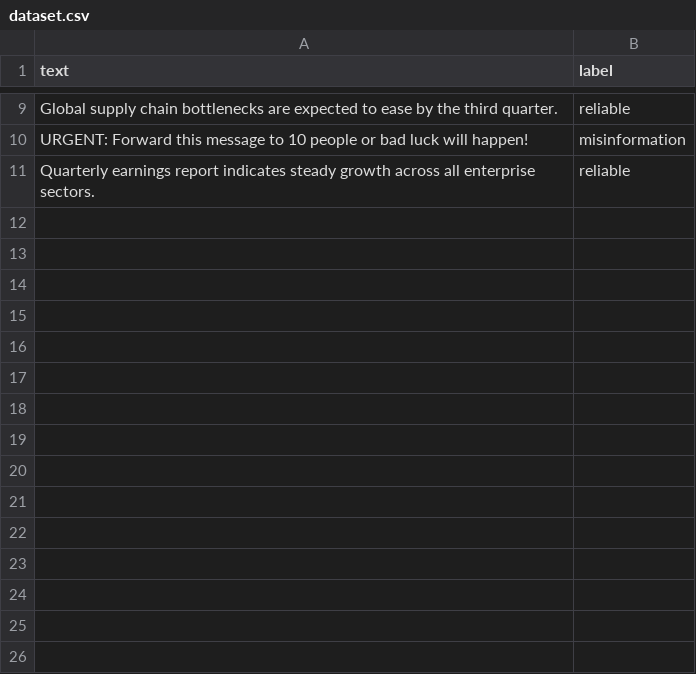
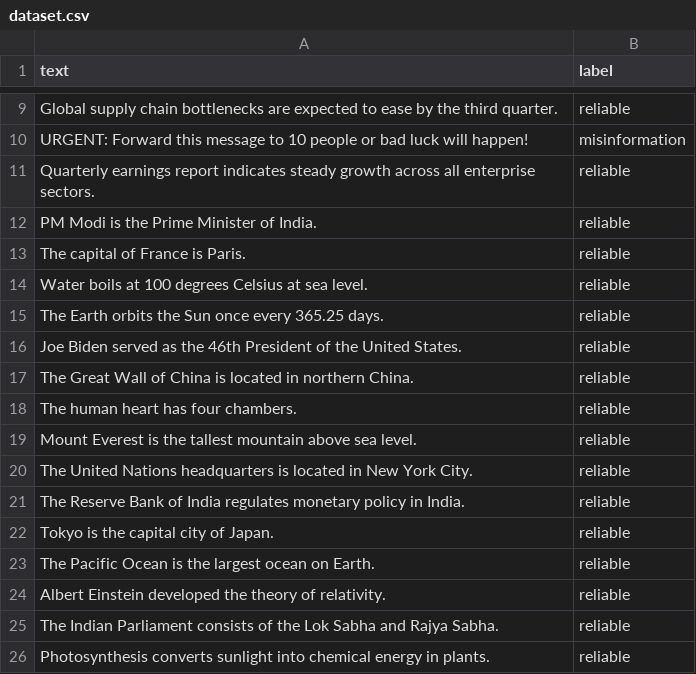
Before and after one commit to Shivanshgh/TruthLens-AI, a CSV file: data/dataset.csv, drawn as a sheet; only a part is shown, gaps mark what is left out; the diff names each change by its address in the sheet, - before the commit and + after, or states it on an @@ line.

Commit message:
Update dataset.csv

```diff
--- a/data/dataset.csv
+++ b/data/dataset.csv
+row 12: PM Modi is the Prime Minister of India. | reliable
+row 13: The capital of France is Paris. | reliable
+row 14: Water boils at 100 degrees Celsius at sea level. | reliable
+row 15: The Earth orbits the Sun once every 365.25 days. | reliable
+row 16: Joe Biden served as the 46th President of the United States. | reliable
+row 17: The Great Wall of China is located in northern China. | reliable
+row 18: The human heart has four chambers. | reliable
+row 19: Mount Everest is the tallest mountain above sea level. | reliable
+row 20: The United Nations headquarters is located in New York City. | reliable
+row 21: The Reserve Bank of India regulates monetary policy in India. | reliable
+row 22: Tokyo is the capital city of Japan. | reliable
+row 23: The Pacific Ocean is the largest ocean on Earth. | reliable
+row 24: Albert Einstein developed the theory of relativity. | reliable
+row 25: The Indian Parliament consists of the Lok Sabha and Rajya Sabha. | reliable
+row 26: Photosynthesis converts sunlight into chemical energy in plants. | reliable
```
